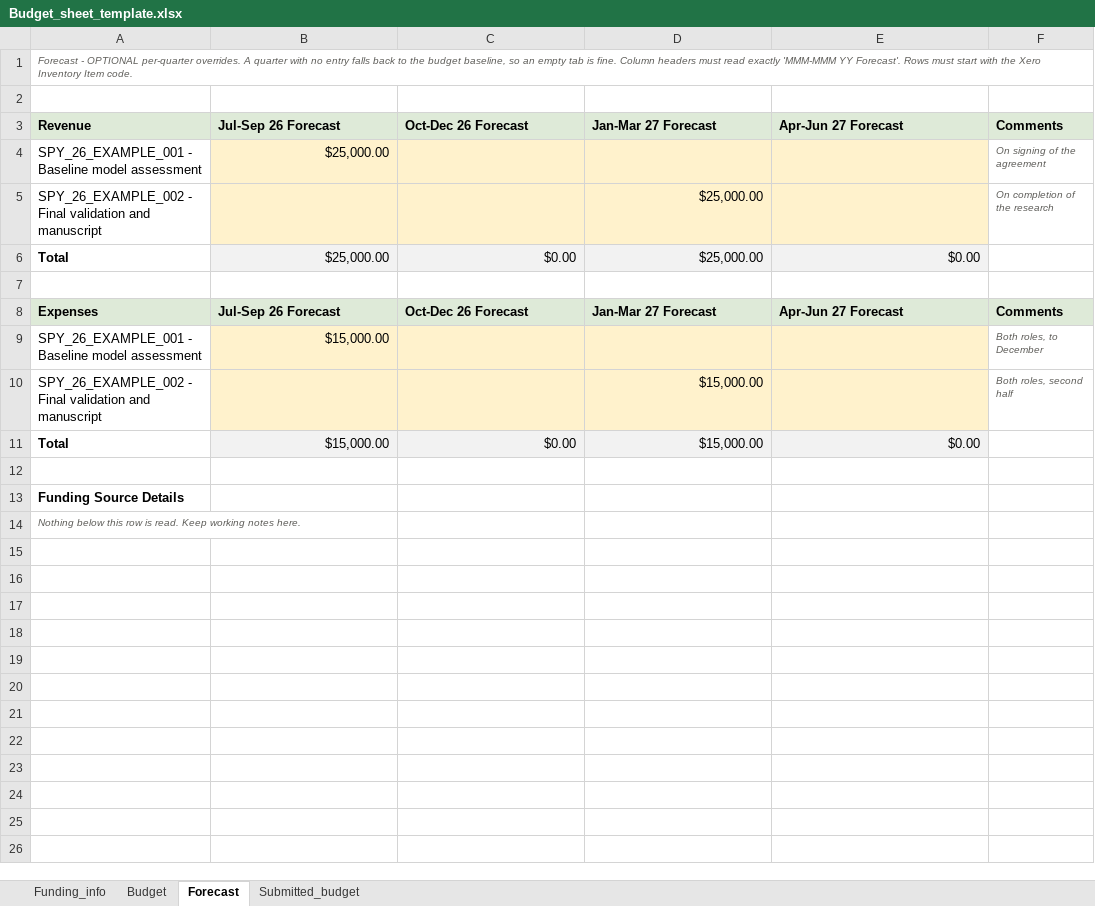
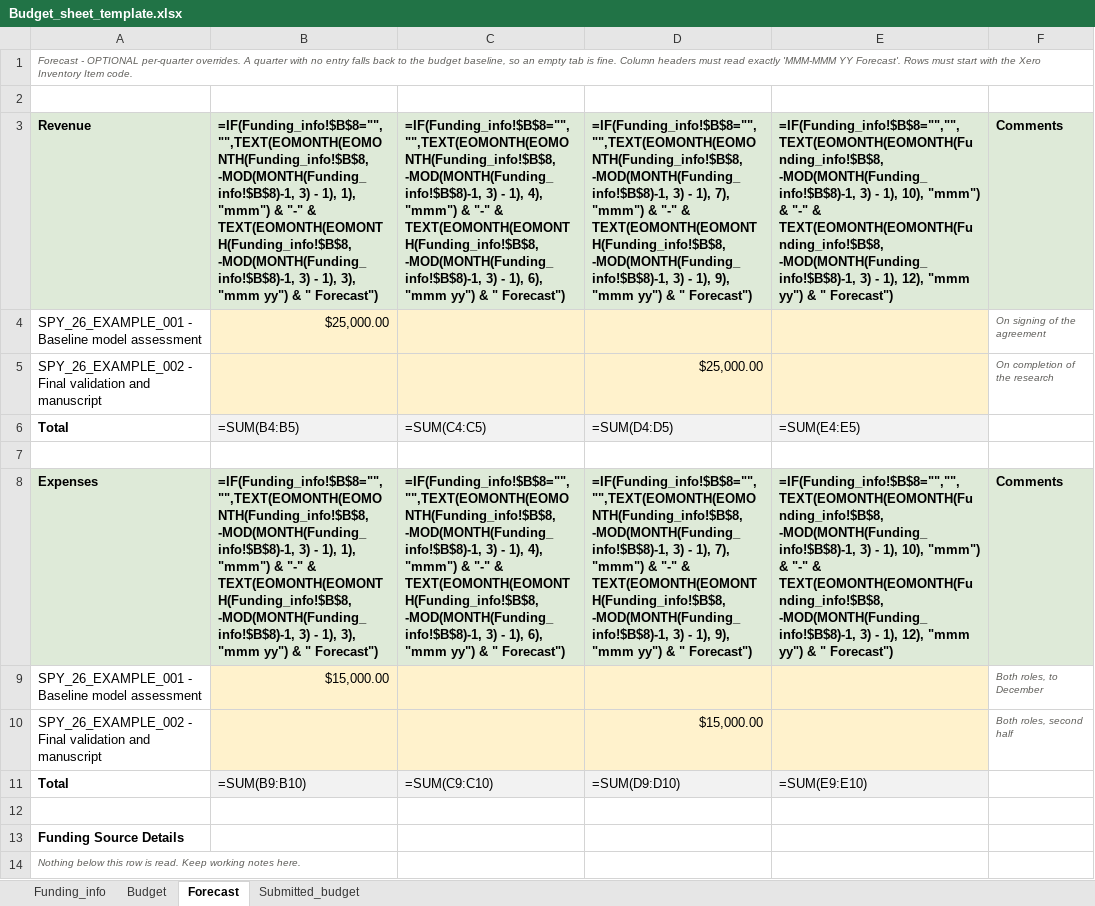
Before and after one commit to wildlifeai/open_accounting, an Excel workbook: budget_templates/Budget_sheet_template.xlsx, sheet Forecast, drawn as a sheet; values as stored, in another font and other column widths than the file's, no borders; formulas without a stored value are shown as written; removed rows and columns are numbered as before the commit, all else as after; the diff names each change by its address in the sheet, - before the commit and + after, or states it on an @@ line.

```diff
--- a/budget_templates/Budget_sheet_template.xlsx (sheet Forecast)
+++ b/budget_templates/Budget_sheet_template.xlsx (sheet Forecast)
-B3: Jul-Sep 26 Forecast
+B3: =IF(Funding_info!$B$8="","",TEXT(EOMONTH(EOMONTH(Funding_info!$B$8, -MOD(MONTH(Funding_info!$B$8)-1, 3) - 1), 1), "mmm") & "-" & TEXT(EOMONTH(EOMONTH(Funding_info!$B$8, -MOD(MONTH(Funding_info!$B$8)-1, 3) - 1), 3), "mmm yy") & " Forecast")
-C3: Oct-Dec 26 Forecast
+C3: =IF(Funding_info!$B$8="","",TEXT(EOMONTH(EOMONTH(Funding_info!$B$8, -MOD(MONTH(Funding_info!$B$8)-1, 3) - 1), 4), "mmm") & "-" & TEXT(EOMONTH(EOMONTH(Funding_info!$B$8, -MOD(MONTH(Funding_info!$B$8)-1, 3) - 1), 6), "mmm yy") & " Forecast")
-D3: Jan-Mar 27 Forecast
+D3: =IF(Funding_info!$B$8="","",TEXT(EOMONTH(EOMONTH(Funding_info!$B$8, -MOD(MONTH(Funding_info!$B$8)-1, 3) - 1), 7), "mmm") & "-" & TEXT(EOMONTH(EOMONTH(Funding_info!$B$8, -MOD(MONTH(Funding_info!$B$8)-1, 3) - 1), 9), "mmm yy") & " Forecast")
-E3: Apr-Jun 27 Forecast
+E3: =IF(Funding_info!$B$8="","",TEXT(EOMONTH(EOMONTH(Funding_info!$B$8, -MOD(MONTH(Funding_info!$B$8)-1, 3) - 1), 10), "mmm") & "-" & TEXT(EOMONTH(EOMONTH(Funding_info!$B$8, -MOD(MONTH(Funding_info!$B$8)-1, 3) - 1), 12), "mmm yy") & " Forecast")
-row 6: Total | $25,000.00 | $0.00 | $25,000.00 | $0.00
+row 6: Total | =SUM(B4:B5) | =SUM(C4:C5) | =SUM(D4:D5) | =SUM(E4:E5)
-B8: Jul-Sep 26 Forecast
+B8: =IF(Funding_info!$B$8="","",TEXT(EOMONTH(EOMONTH(Funding_info!$B$8, -MOD(MONTH(Funding_info!$B$8)-1, 3) - 1), 1), "mmm") & "-" & TEXT(EOMONTH(EOMONTH(Funding_info!$B$8, -MOD(MONTH(Funding_info!$B$8)-1, 3) - 1), 3), "mmm yy") & " Forecast")
-C8: Oct-Dec 26 Forecast
+C8: =IF(Funding_info!$B$8="","",TEXT(EOMONTH(EOMONTH(Funding_info!$B$8, -MOD(MONTH(Funding_info!$B$8)-1, 3) - 1), 4), "mmm") & "-" & TEXT(EOMONTH(EOMONTH(Funding_info!$B$8, -MOD(MONTH(Funding_info!$B$8)-1, 3) - 1), 6), "mmm yy") & " Forecast")
-D8: Jan-Mar 27 Forecast
+D8: =IF(Funding_info!$B$8="","",TEXT(EOMONTH(EOMONTH(Funding_info!$B$8, -MOD(MONTH(Funding_info!$B$8)-1, 3) - 1), 7), "mmm") & "-" & TEXT(EOMONTH(EOMONTH(Funding_info!$B$8, -MOD(MONTH(Funding_info!$B$8)-1, 3) - 1), 9), "mmm yy") & " Forecast")
-E8: Apr-Jun 27 Forecast
+E8: =IF(Funding_info!$B$8="","",TEXT(EOMONTH(EOMONTH(Funding_info!$B$8, -MOD(MONTH(Funding_info!$B$8)-1, 3) - 1), 10), "mmm") & "-" & TEXT(EOMONTH(EOMONTH(Funding_info!$B$8, -MOD(MONTH(Funding_info!$B$8)-1, 3) - 1), 12), "mmm yy") & " Forecast")
-row 11: Total | $15,000.00 | $0.00 | $15,000.00 | $0.00
+row 11: Total | =SUM(B9:B10) | =SUM(C9:C10) | =SUM(D9:D10) | =SUM(E9:E10)
```
Also changed, not shown: sheet Funding_info, sheet Budget, sheet Submitted_budget, 1 other file.
